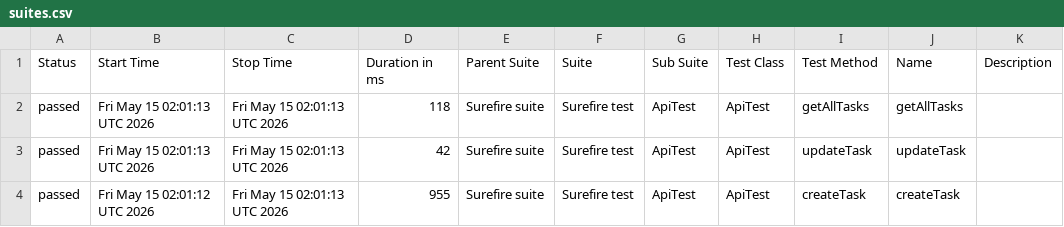
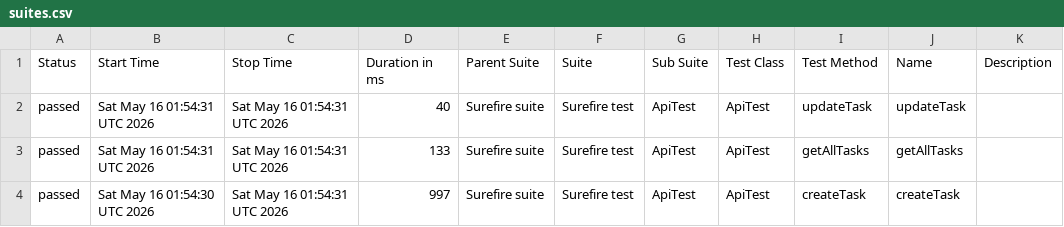
Before and after one commit to MarinaKrasiuk/spf, a CSV file: allure/data/suites.csv, drawn as a sheet.

```diff
--- a/allure/data/suites.csv
+++ b/allure/data/suites.csv
@@ -1,4 +1,4 @@
 "Status","Start Time","Stop Time","Duration in ms","Parent Suite","Suite","Sub Suite","Test Class","Test Method","Name","Description"
-"passed","Fri May 15 02:01:13 UTC 2026","Fri May 15 02:01:13 UTC 2026","118","Surefire suite","Surefire test","ApiTest","ApiTest","getAllTasks","getAllTasks",""
-"passed","Fri May 15 02:01:13 UTC 2026","Fri May 15 02:01:13 UTC 2026","42","Surefire suite","Surefire test","ApiTest","ApiTest","updateTask","updateTask",""
-"passed","Fri May 15 02:01:12 UTC 2026","Fri May 15 02:01:13 UTC 2026","955","Surefire suite","Surefire test","ApiTest","ApiTest","createTask","createTask",""
+"passed","Sat May 16 01:54:31 UTC 2026","Sat May 16 01:54:31 UTC 2026","40","Surefire suite","Surefire test","ApiTest","ApiTest","updateTask","updateTask",""
+"passed","Sat May 16 01:54:31 UTC 2026","Sat May 16 01:54:31 UTC 2026","133","Surefire suite","Surefire test","ApiTest","ApiTest","getAllTasks","getAllTasks",""
+"passed","Sat May 16 01:54:30 UTC 2026","Sat May 16 01:54:31 UTC 2026","997","Surefire suite","Surefire test","ApiTest","ApiTest","createTask","createTask",""
```
Also changed, not shown: 20 other files.
